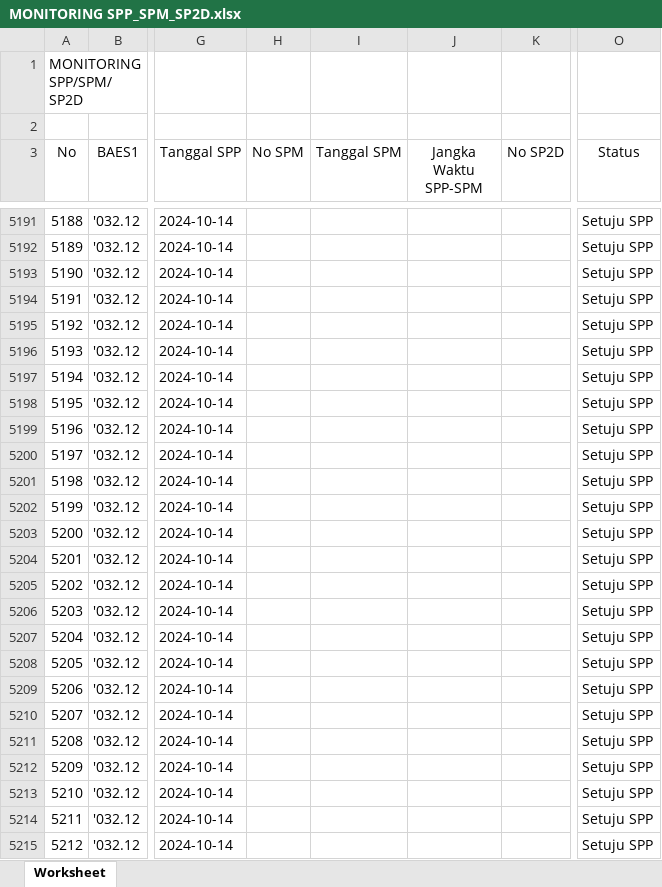
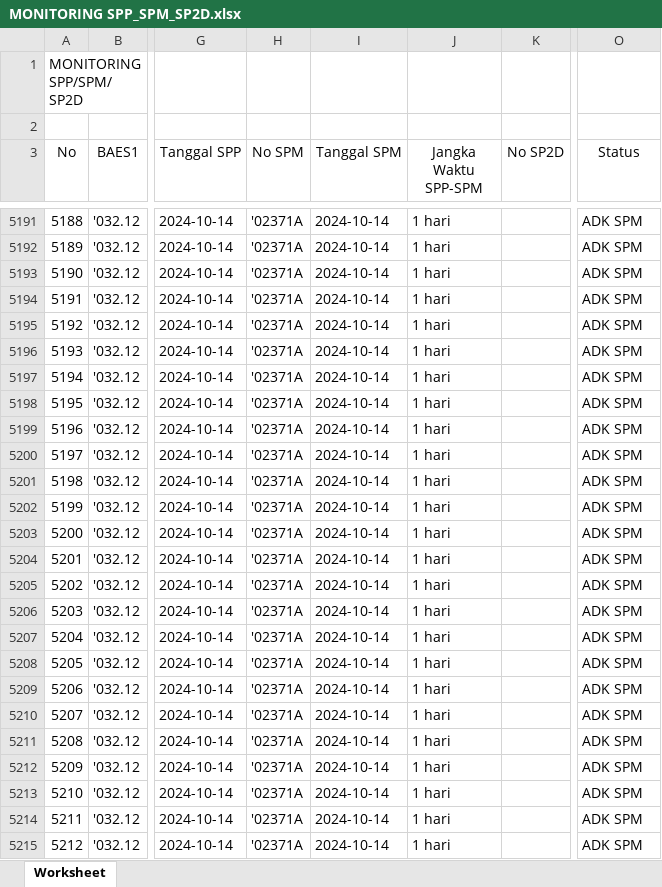
Before and after one commit to edimistiono/TA.2024, an Excel workbook: Database/MONITORING SPP_SPM_SP2D.xlsx, sheet Worksheet, drawn as a sheet; only a part is shown, gaps mark what is left out; values as stored, in another font and other column widths than the file's, no borders; the diff covers the shown part only; the diff names each change by its address in the sheet, - before the commit and + after, or states it on an @@ line.

```diff
--- a/Database/MONITORING SPP_SPM_SP2D.xlsx (sheet Worksheet)
+++ b/Database/MONITORING SPP_SPM_SP2D.xlsx (sheet Worksheet)
-H5191:H5215 (No SPM): (empty)
+H5191:H5215 (No SPM): '02371A
-I5191:I5215 (Tanggal SPM): (empty)
+I5191:I5215 (Tanggal SPM): 2024-10-14
-J5191:J5215 (Jangka Waktu SPP-SPM): (empty)
+J5191:J5215 (Jangka Waktu SPP-SPM): 1 hari
-O5191:O5215 (Status): Setuju SPP
+O5191:O5215 (Status): ADK SPM
```
Also changed, not shown: 2 added rows, 257 edited cells and row numbers in column A elsewhere in this sheet, Database/DAFTAR SP2D SATKER.xlsx, Database/MONITORING DETAIL TRANSAKSI FA 16 SEGMEN VERSI SP2D.xlsx, 2 other files.
